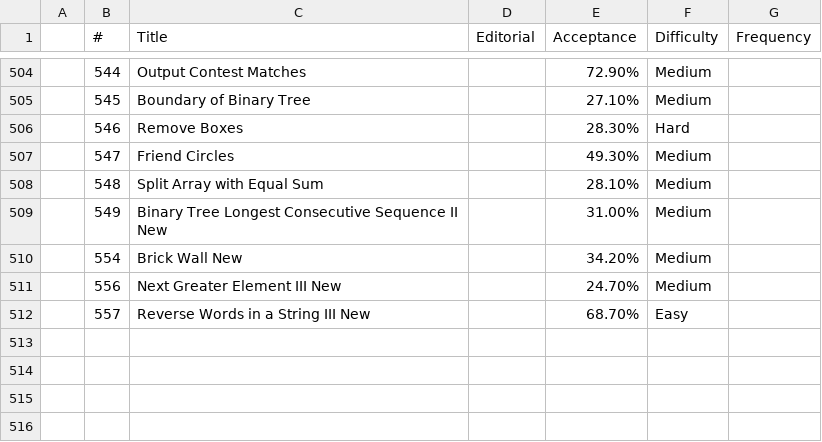
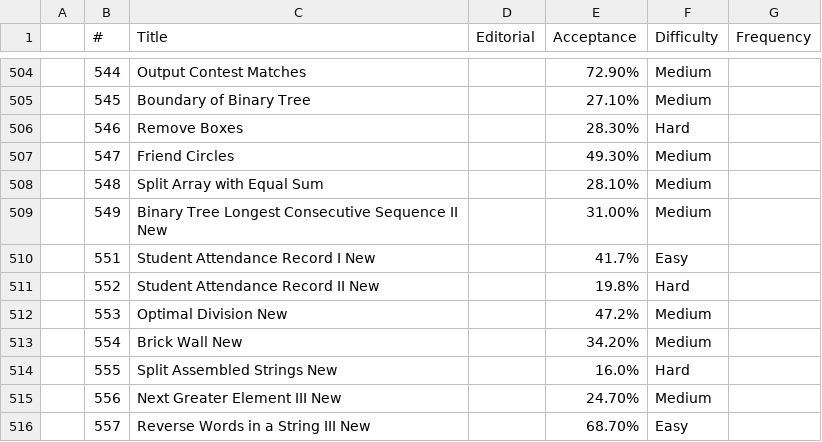
Before and after one commit to xusiwei/leetcode, a CSV file: problems.csv, drawn as a sheet; only a part is shown, gaps mark what is left out.

Commit message:
add contest 28 problems

```diff
--- a/problems.csv
+++ b/problems.csv
@@ -509,3 +509,7 @@
 ,549,Binary Tree Longest Consecutive Sequence II   New,,31.00%,Medium,
+,551,Student Attendance Record I   New, ,41.7%,Easy,
+,552,Student Attendance Record II   New, ,19.8%,Hard,
+,553,Optimal Division   New, ,47.2%,Medium,
 ,554,Brick Wall   New,,34.20%,Medium,
+,555,Split Assembled Strings   New, ,16.0%,Hard,
 ,556,Next Greater Element III   New,,24.70%,Medium,
```
Also changed, not shown: 1 other file.
